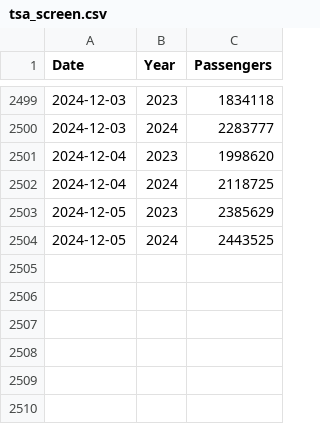
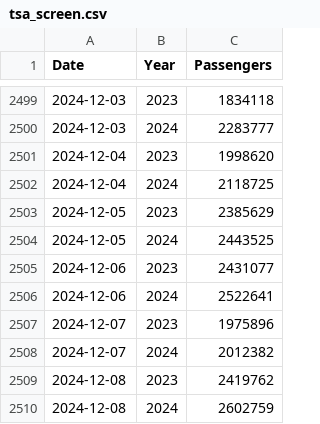
Before and after one commit to epburn/tsa_scrape, a CSV file: data/tsa_screen.csv, drawn as a sheet; only a part is shown, gaps mark what is left out.

Commit message:
Current through 8 December 2024.

```diff
--- a/data/tsa_screen.csv
+++ b/data/tsa_screen.csv
@@ -2504 +2504,7 @@
 2024-12-05,"2024",2443525
+2024-12-06,"2023",2431077
+2024-12-06,"2024",2522641
+2024-12-07,"2023",1975896
+2024-12-07,"2024",2012382
+2024-12-08,"2023",2419762
+2024-12-08,"2024",2602759
```
